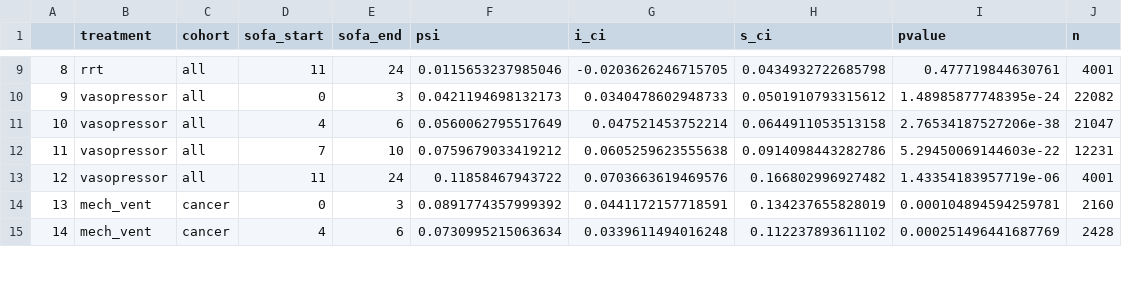
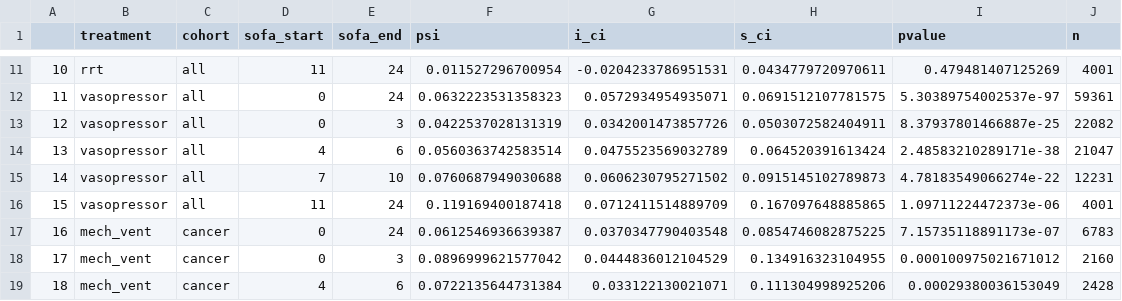
Before and after one commit to joamats/mit-tmle-cancer, a CSV file: results/tmle/2A.csv, drawn as a sheet; only a part is shown, gaps mark what is left out; addresses are those after the commit; the diff covers the shown part only; the diff names each change by its address in the sheet, - before the commit and + after, or states it on an @@ line.

Commit message:
Add TMLE code and plot for cancer types

```diff
--- a/results/tmle/2A.csv
+++ b/results/tmle/2A.csv
@@ column A renumbered from row 3 down @@
-F11 (psi): 0.0115653237985046
+F11 (psi): 0.011527296700954
-G11 (i_ci): -0.0203626246715705
+G11 (i_ci): -0.0204233786951531
-H11 (s_ci): 0.0434932722685798
+H11 (s_ci): 0.0434779720970611
-I11 (pvalue): 0.477719844630761
+I11 (pvalue): 0.479481407125269
+row 12: 11 | vasopressor | all | 0 | 24 | 0.0632223531358323 | 0.0572934954935071 | 0.0691512107781575 | 5.30389754002537e-97 | 59361
-F13 (psi): 0.0421194698132173
+F13 (psi): 0.0422537028131319
-G13 (i_ci): 0.0340478602948733
+G13 (i_ci): 0.0342001473857726
-H13 (s_ci): 0.0501910793315612
+H13 (s_ci): 0.0503072582404911
-I13 (pvalue): 1.48985877748395e-24
+I13 (pvalue): 8.37937801466887e-25
-F14 (psi): 0.0560062795517649
+F14 (psi): 0.0560363742583514
-G14 (i_ci): 0.047521453752214
+G14 (i_ci): 0.0475523569032789
-H14 (s_ci): 0.0644911053513158
+H14 (s_ci): 0.064520391613424
-I14 (pvalue): 2.76534187527206e-38
+I14 (pvalue): 2.48583210289171e-38
-F15 (psi): 0.0759679033419212
+F15 (psi): 0.0760687949030688
-G15 (i_ci): 0.0605259623555638
+G15 (i_ci): 0.0606230795271502
-H15 (s_ci): 0.0914098443282786
+H15 (s_ci): 0.0915145102789873
-I15 (pvalue): 5.29450069144603e-22
+I15 (pvalue): 4.78183549066274e-22
-F16 (psi): 0.11858467943722
+F16 (psi): 0.119169400187418
-G16 (i_ci): 0.0703663619469576
+G16 (i_ci): 0.0712411514889709
-H16 (s_ci): 0.166802996927482
+H16 (s_ci): 0.167097648885865
-I16 (pvalue): 1.43354183957719e-06
+I16 (pvalue): 1.09711224472373e-06
+row 17: 16 | mech_vent | cancer | 0 | 24 | 0.0612546936639387 | 0.0370347790403548 | 0.0854746082875225 | 7.15735118891173e-07 | 6783
-F18 (psi): 0.0891774357999392
+F18 (psi): 0.0896999621577042
-G18 (i_ci): 0.0441172157718591
+G18 (i_ci): 0.0444836012104529
-H18 (s_ci): 0.134237655828019
+H18 (s_ci): 0.134916323104955
-I18 (pvalue): 0.000104894594259781
+I18 (pvalue): 0.000100975021671012
-F19 (psi): 0.0730995215063634
+F19 (psi): 0.0722135644731384
-G19 (i_ci): 0.0339611494016248
+G19 (i_ci): 0.033122130021071
-H19 (s_ci): 0.112237893611102
+H19 (s_ci): 0.111304998925206
-I19 (pvalue): 0.000251496441687769
+I19 (pvalue): 0.00029380036153049
```
Also changed, not shown: 4 added rows and 68 edited cells elsewhere in this file, 34 other files.
